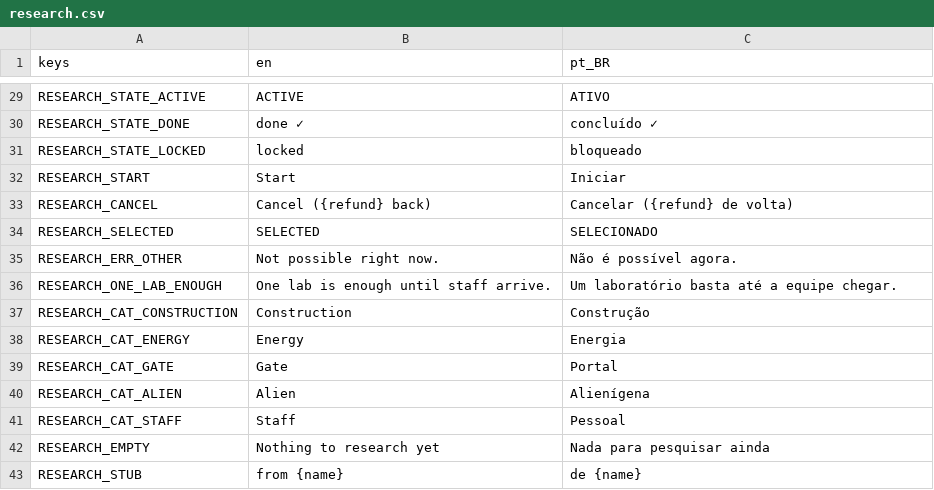
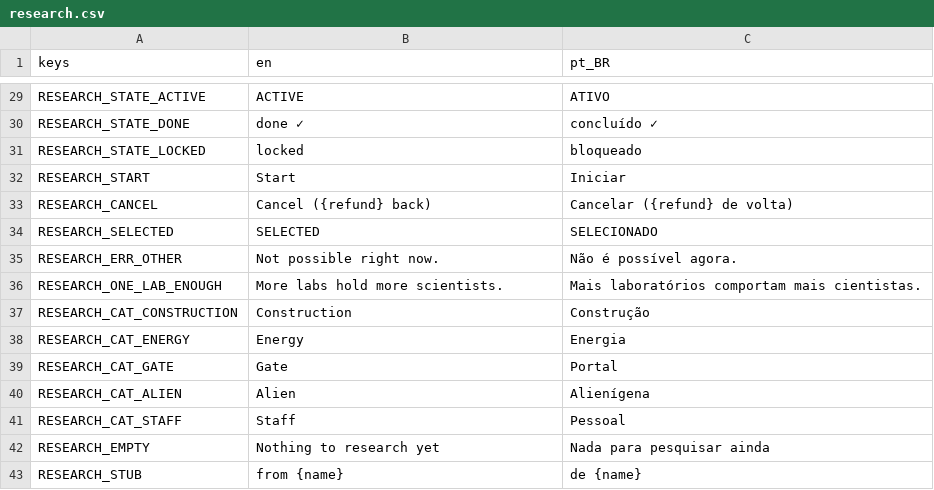
Before and after one commit to lmarcarini/StarPortal, a CSV file: localization/research.csv, drawn as a sheet; only a part is shown, gaps mark what is left out.

```diff
--- a/localization/research.csv
+++ b/localization/research.csv
@@ -35,3 +35,3 @@ RESEARCH_SELECTED,SELECTED,SELECIONADO
 RESEARCH_ERR_OTHER,Not possible right now.,Não é possível agora.
-RESEARCH_ONE_LAB_ENOUGH,One lab is enough until staff arrive.,Um laboratório basta até a equipe chegar.
+RESEARCH_ONE_LAB_ENOUGH,More labs hold more scientists.,Mais laboratórios comportam mais cientistas.
 RESEARCH_CAT_CONSTRUCTION,Construction,Construção
```
Also changed, not shown: localization/base.csv, 46 other files.
